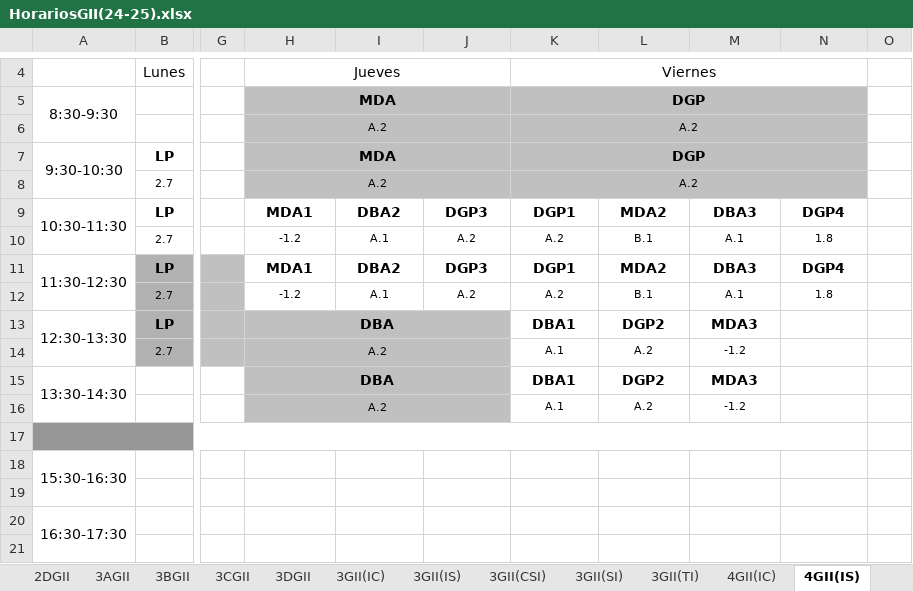
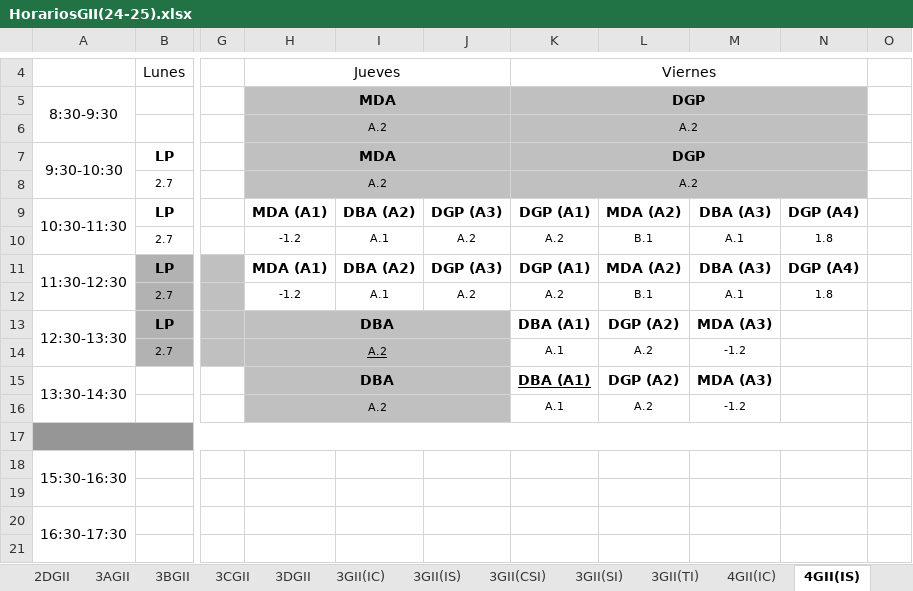
Before and after one commit to Mario25402/TFG, an Excel workbook: jesus/HorariosGII(24-25).xlsx, sheet 4GII(IS), drawn as a sheet; only a part is shown, gaps mark what is left out; values as stored, in another font and other column widths than the file's, no borders; the diff names each change by its address in the sheet, - before the commit and + after, or states it on an @@ line.

```diff
--- a/jesus/HorariosGII(24-25).xlsx (sheet 4GII(IS))
+++ b/jesus/HorariosGII(24-25).xlsx (sheet 4GII(IS))
-H9: MDA1
+H9: MDA (A1)
-I9: DBA2
+I9: DBA (A2)
-J9: DGP3
+J9: DGP (A3)
-K9: DGP1
+K9: DGP (A1)
-L9: MDA2
+L9: MDA (A2)
-M9: DBA3
+M9: DBA (A3)
-N9: DGP4
+N9: DGP (A4)
-H11: MDA1
+H11: MDA (A1)
-I11: DBA2
+I11: DBA (A2)
-J11: DGP3
+J11: DGP (A3)
-K11: DGP1
+K11: DGP (A1)
-L11: MDA2
+L11: MDA (A2)
-M11: DBA3
+M11: DBA (A3)
-N11: DGP4
+N11: DGP (A4)
-K13: DBA1
+K13: DBA (A1)
-L13: DGP2
+L13: DGP (A2)
-M13: MDA3
+M13: MDA (A3)
-H14 underline: off
+H14 underline: on
-K15: DBA1
+K15: DBA (A1)
-K15 underline: off
+K15 underline: on
-L15: DGP2
+L15: DGP (A2)
-M15: MDA3
+M15: MDA (A3)
```
Also changed, not shown: other sheet tabs, 8 other files.
